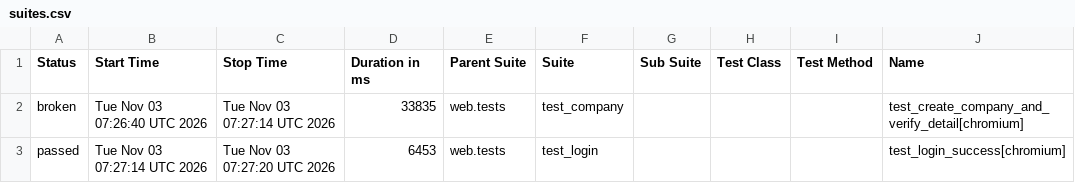
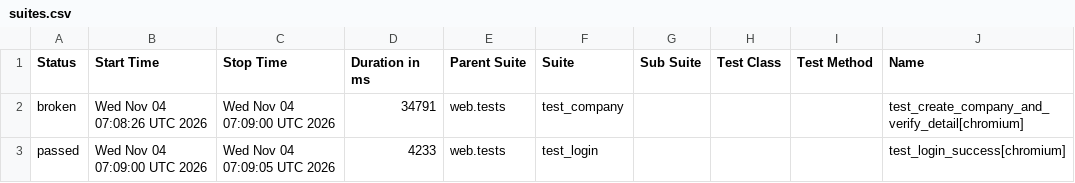
Before and after one commit to rizkyiff/Playwright-Python-With-AI, a CSV file: data/suites.csv, drawn as a sheet; only a part is shown; the diff names each change by its address in the sheet, - before the commit and + after, or states it on an @@ line.

```diff
--- a/data/suites.csv
+++ b/data/suites.csv
-B2 (Start Time): Tue Nov 03 07:26:40 UTC 2026
+B2 (Start Time): Wed Nov 04 07:08:26 UTC 2026
-C2 (Stop Time): Tue Nov 03 07:27:14 UTC 2026
+C2 (Stop Time): Wed Nov 04 07:09:00 UTC 2026
-D2 (Duration in ms): 33835
+D2 (Duration in ms): 34791
-B3 (Start Time): Tue Nov 03 07:27:14 UTC 2026
+B3 (Start Time): Wed Nov 04 07:09:00 UTC 2026
-C3 (Stop Time): Tue Nov 03 07:27:20 UTC 2026
+C3 (Stop Time): Wed Nov 04 07:09:05 UTC 2026
-D3 (Duration in ms): 6453
+D3 (Duration in ms): 4233
```
Also changed, not shown: 26 other files.
